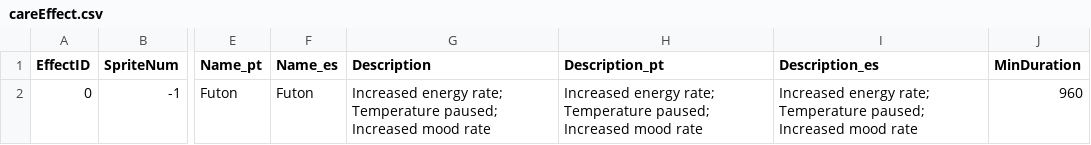
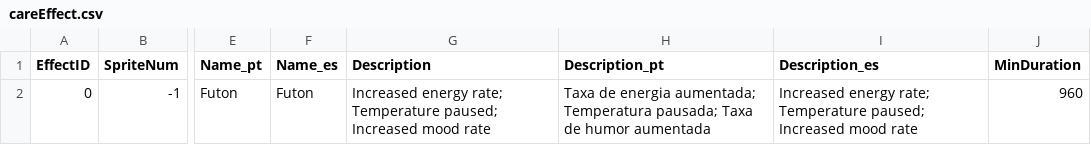
Before and after one commit to reynegton/tuipet, a CSV file: src/tuipet/data/careEffect.csv, drawn as a sheet; only a part is shown, gaps mark what is left out; the diff names each change by its address in the sheet, - before the commit and + after, or states it on an @@ line.

```diff
--- a/src/tuipet/data/careEffect.csv
+++ b/src/tuipet/data/careEffect.csv
-H2 (Description_pt): Increased energy rate; Temperature paused; Increased mood rate
+H2 (Description_pt): Taxa de energia aumentada; Temperatura pausada; Taxa de humor aumentada
```
Also changed, not shown: src/tuipet/data/enemies.csv, src/tuipet/data/foods.csv, 2 other files.
